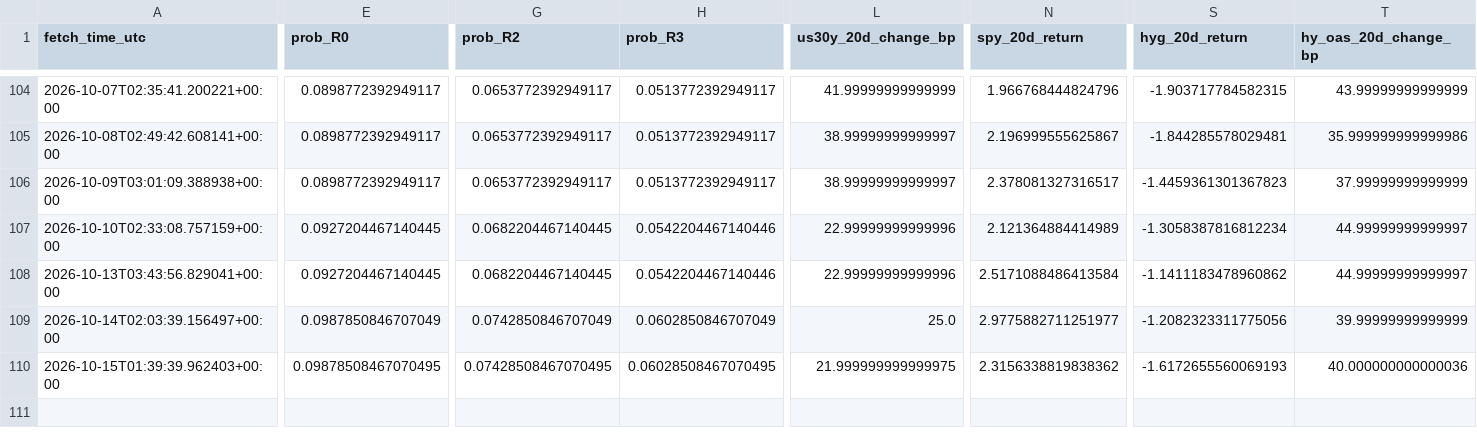
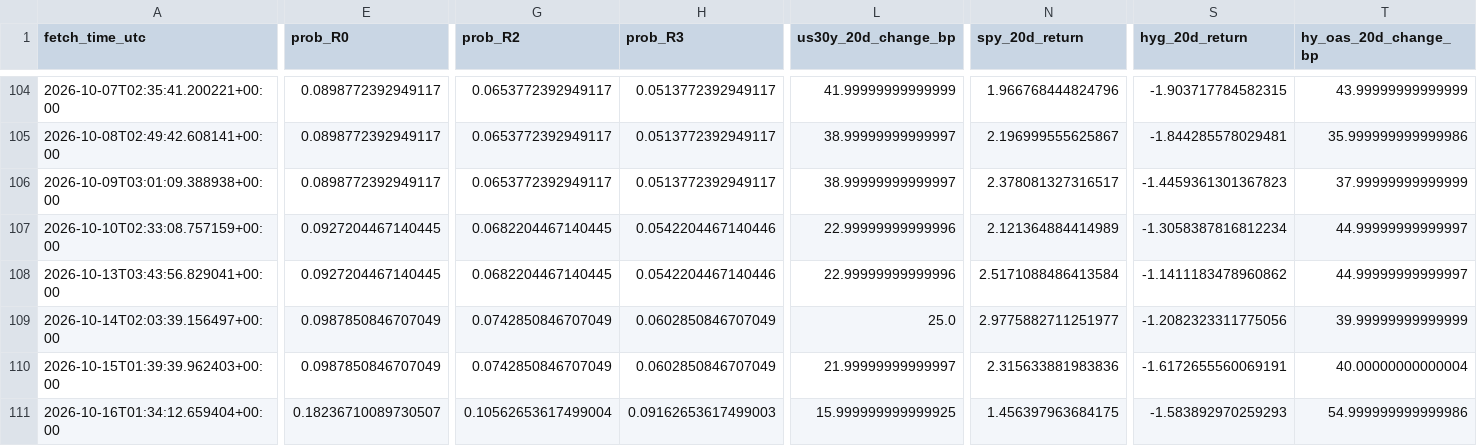
Before and after one commit to harryz77-ai/macro-regime-experiment, a CSV file: data/history.csv, drawn as a sheet; only a part is shown, gaps mark what is left out; rows hold the shown columns only; the diff covers the shown part only; the diff names each change by its address in the sheet, - before the commit and + after, or states it on an @@ line.

```diff
--- a/data/history.csv
+++ b/data/history.csv
-E110 (prob_R0): 0.09878508467070495
+E110 (prob_R0): 0.0987850846707049
-G110 (prob_R2): 0.07428508467070495
+G110 (prob_R2): 0.0742850846707049
-H110 (prob_R3): 0.06028508467070495
+H110 (prob_R3): 0.0602850846707049
-L110 (us30y_20d_change_bp): 21.999999999999975
+L110 (us30y_20d_change_bp): 21.99999999999997
-N110 (spy_20d_return): 2.3156338819838362
+N110 (spy_20d_return): 2.315633881983836
-S110 (hyg_20d_return): -1.6172655560069193
+S110 (hyg_20d_return): -1.6172655560069191
-T110 (hy_oas_20d_change_bp): 40.000000000000036
+T110 (hy_oas_20d_change_bp): 40.00000000000004
+row 111: 2026-10-16T01:34:12.659404+00:00 | 0.18236710089730507 | 0.10562653617499004 | 0.09162653617499003 | 15.999999999999925 | 1.456397963684175 | -1.583892970259293 | 54.999999999999986
```
Also changed, not shown: 1 edited cell elsewhere in this file, 2 other files.
